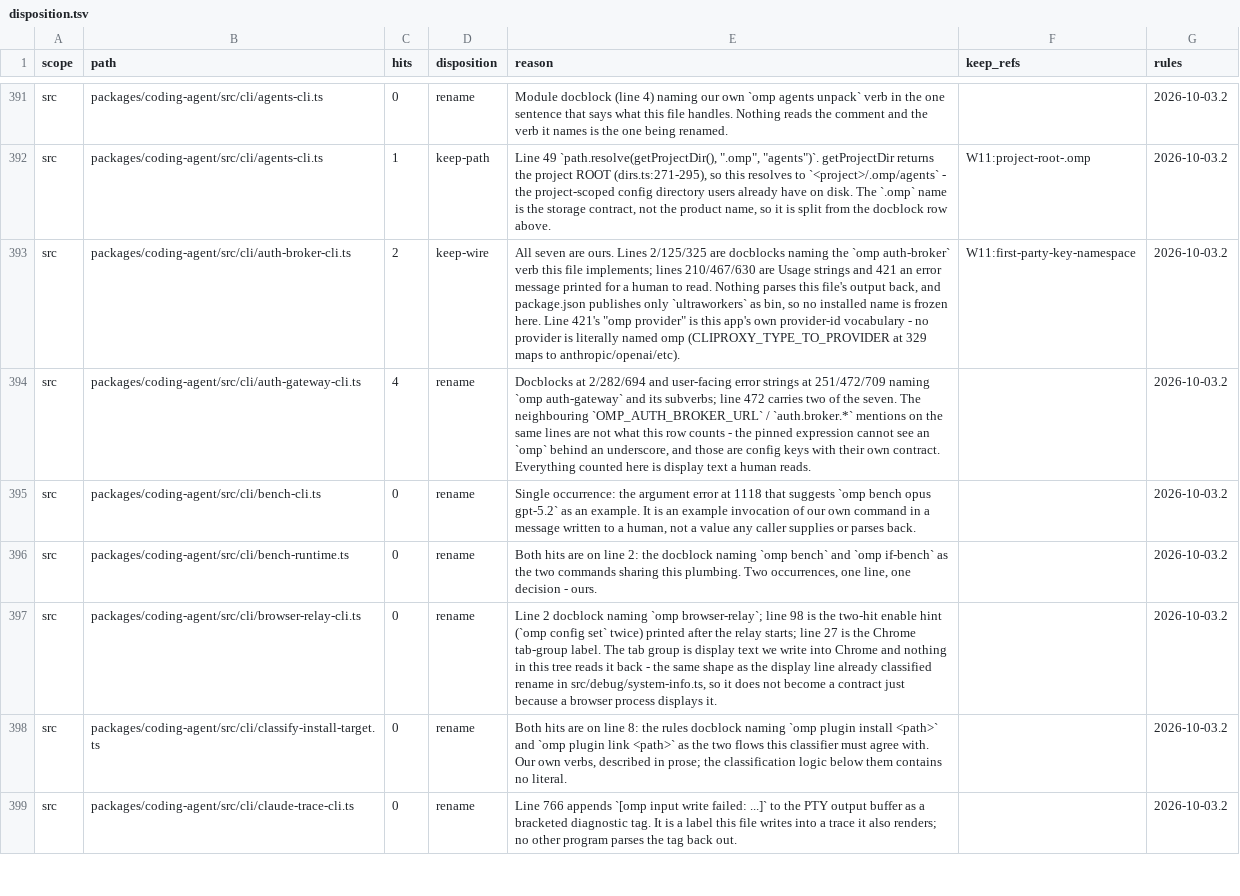
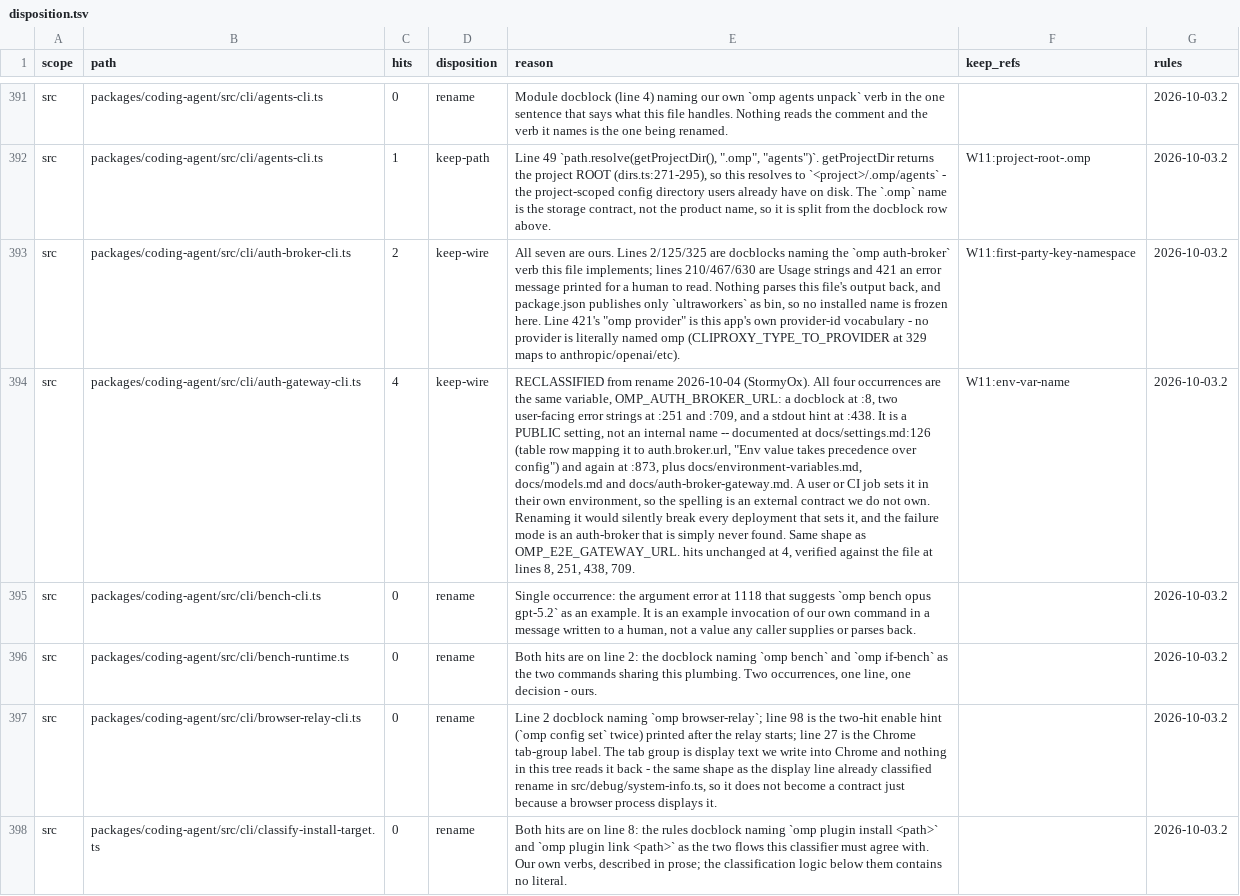
Before and after one commit to ultrabuilders/ultraworkers, a TSV file: scripts/rename/disposition.tsv, drawn as a sheet; only a part is shown, gaps mark what is left out; the shorter side is filled out with more unchanged rows; the diff names each change by its address in the sheet, - before the commit and + after, or states it on an @@ line.

Commit message:
fix(rename): OMP_AUTH_BROKER_URL is a documented public setting, not ours to spell
All four occurrences are the same variable: a docblock at :8, two user-facing
error strings at :251 and :709, and a stdout hint at :438.

It is public. docs/settings.md:126 maps it to auth.broker.url ("Env value takes
precedence over config") and :873 repeats it; it also appears in
docs/environment-variables.md, docs/models.md and docs/auth-broker-gateway.md. A
user or CI job sets it in their own environment, so the spelling is an external
contract. Renaming it breaks every deployment that sets it, and the failure is
silent: the auth broker is simply never found.

Same shape as OMP_E2E_GATEWAY_URL. hits unchanged at 4, verified at lines 8, 251,
438, 709. check-disposition --stage=pre exits 0.

```diff
--- a/scripts/rename/disposition.tsv
+++ b/scripts/rename/disposition.tsv
-D394 (disposition): rename
+D394 (disposition): keep-wire
-E394 (reason): Docblocks at 2/282/694 and user-facing error strings at 251/472/709 naming `omp auth-gateway` and its subverbs; line 472 carries two of the seven. The neighbouring `OMP_AUTH_BROKER_URL` / `auth.broker.*` mentions on the same lines are not what this row counts - the pinned expression cannot see an `omp` behind an underscore, and those are config keys with their own contract. Everything counted here is display text a human reads.
+E394 (reason): RECLASSIFIED from rename 2026-10-04 (StormyOx). All four occurrences are the same variable, OMP_AUTH_BROKER_URL: a docblock at :8, two user-facing error strings at :251 and :709, and a stdout hint at :438. It is a PUBLIC setting, not an internal name -- documented at docs/settings.md:126 (table row mapping it to auth.broker.url, "Env value takes precedence over config") and again at :873, plus docs/environment-variables.md, docs/models.md and docs/auth-broker-gateway.md. A user or CI job sets it in their own environment, so the spelling is an external contract we do not own. Renaming it would silently break every deployment that sets it, and the failure mode is an auth-broker that is simply never found. Same shape as OMP_E2E_GATEWAY_URL. hits unchanged at 4, verified against the file at lines 8, 251, 438, 709.
-F394 (keep_refs): (empty)
+F394 (keep_refs): W11:env-var-name
```
